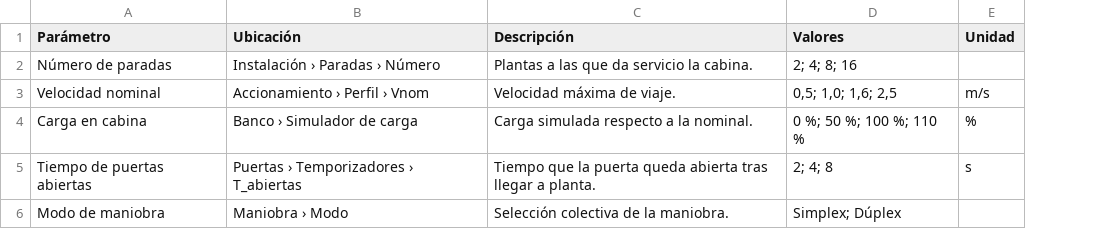
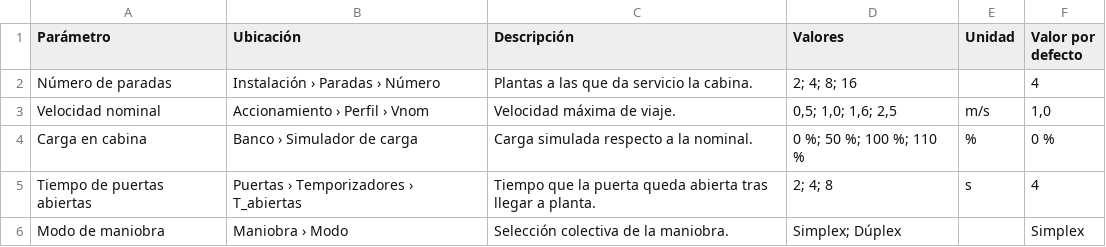
Before and after one commit to goros1993/Aztarna, a CSV file: ejemplos/yaml/parametros.csv, drawn as a sheet; the diff names each change by its address in the sheet, - before the commit and + after, or states it on an @@ line.

```diff
--- a/ejemplos/yaml/parametros.csv
+++ b/ejemplos/yaml/parametros.csv
+column F (Valor por defecto), rows 2-6: 4 | 1,0 | 0 % | 4 | Simplex
```
Also changed, not shown: 8 other files.
